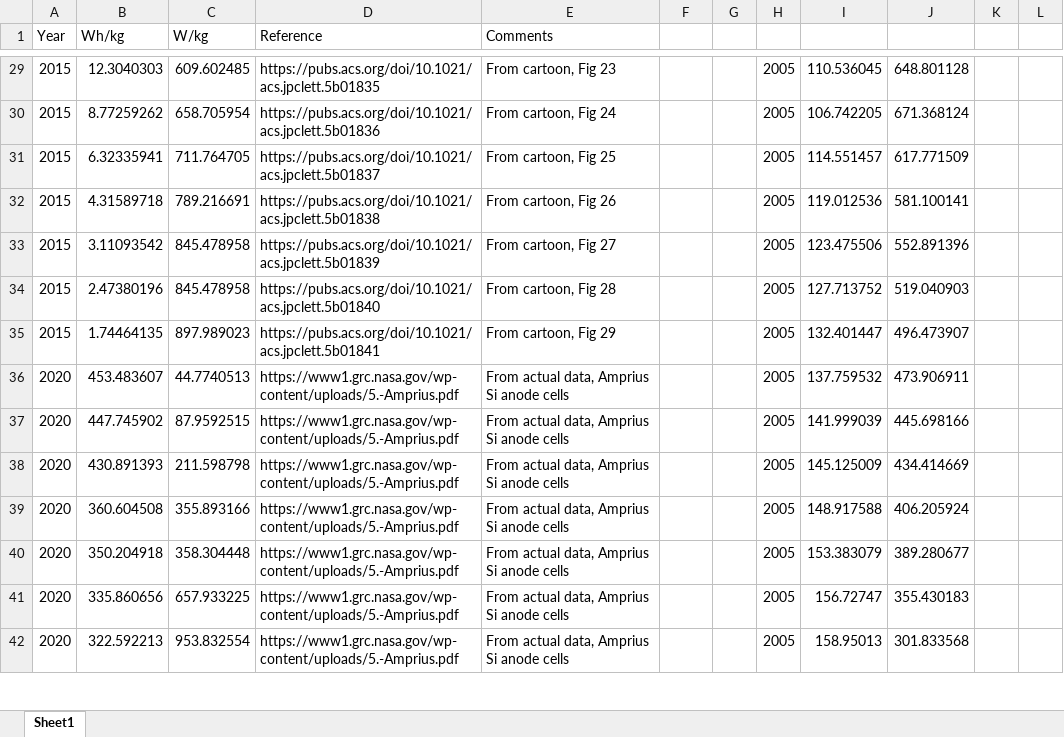
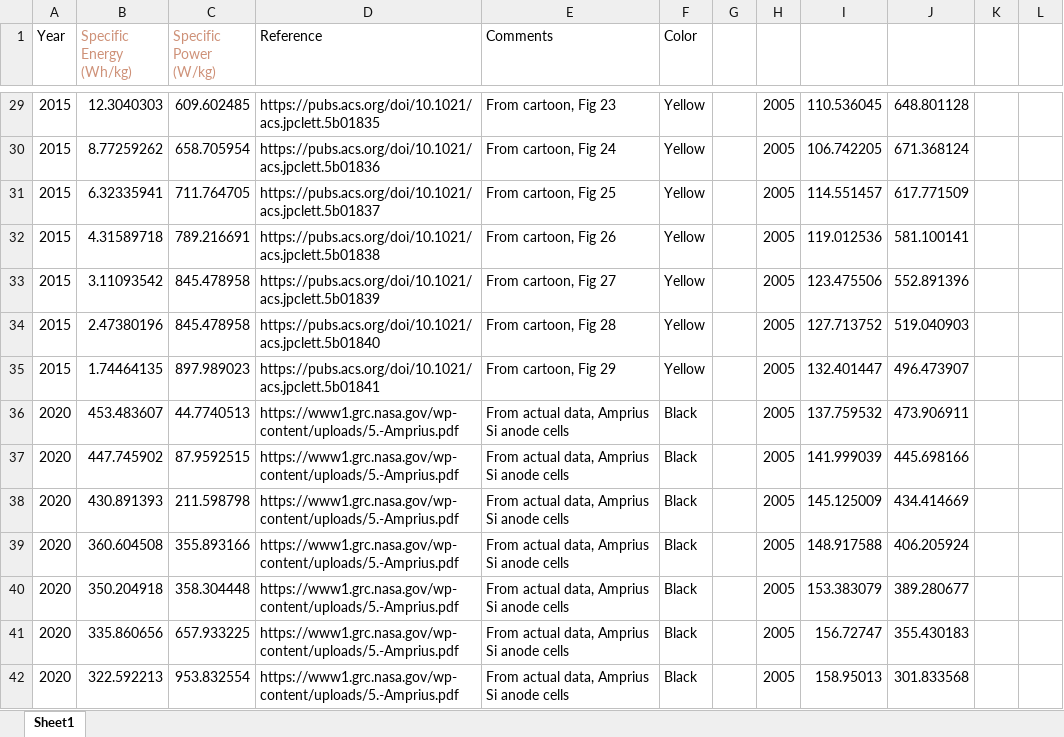
Before and after one commit to wbuz24/Li-Ion-Visualizer, an Excel workbook: include/Li_ion_battery_figure.xlsx, sheet Sheet1, drawn as a sheet; only a part is shown, gaps mark what is left out; values as stored, in another font and other column widths than the file's, no borders; the diff covers the shown part only; the diff names each change by its address in the sheet, - before the commit and + after, or states it on an @@ line.

```diff
--- a/include/Li_ion_battery_figure.xlsx (sheet Sheet1)
+++ b/include/Li_ion_battery_figure.xlsx (sheet Sheet1)
-B1: Wh/kg
+B1: Specific Energy (Wh/kg)
-B1:C1 text colour: black
+B1:C1 text colour: #CE9178
-C1: W/kg
+C1: Specific Power (W/kg)
-F1: (empty)
+F1: Color
-F29:F35 (Color): (empty)
+F29:F35 (Color): Yellow
-F36:F42 (Color): (empty)
+F36:F42 (Color): Black
```
Also changed, not shown: 54 edited cells elsewhere in this sheet, 11 other files.
